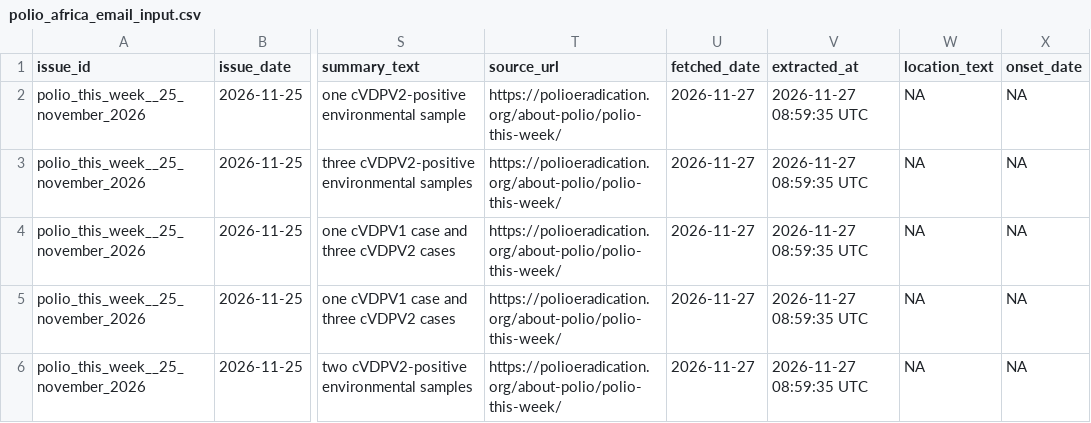
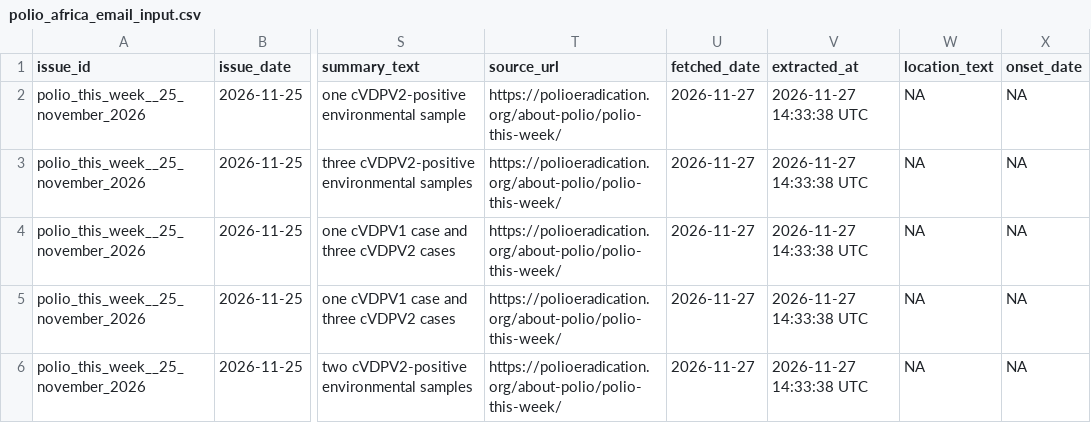
Before and after one commit to zabre-hyacinthe/PREIS_Polio, a CSV file: dashboard/data/dashboard/polio_africa_email_input.csv, drawn as a sheet; only a part is shown, gaps mark what is left out; the diff names each change by its address in the sheet, - before the commit and + after, or states it on an @@ line.

```diff
--- a/dashboard/data/dashboard/polio_africa_email_input.csv
+++ b/dashboard/data/dashboard/polio_africa_email_input.csv
-V2:V6 (extracted_at): 2026-11-27 08:59:35 UTC
+V2:V6 (extracted_at): 2026-11-27 14:33:38 UTC
```
Also changed, not shown: dashboard/data/dashboard/polio_alert_input.csv, data/final/preis_common/preis_series.csv, 4 other files.
